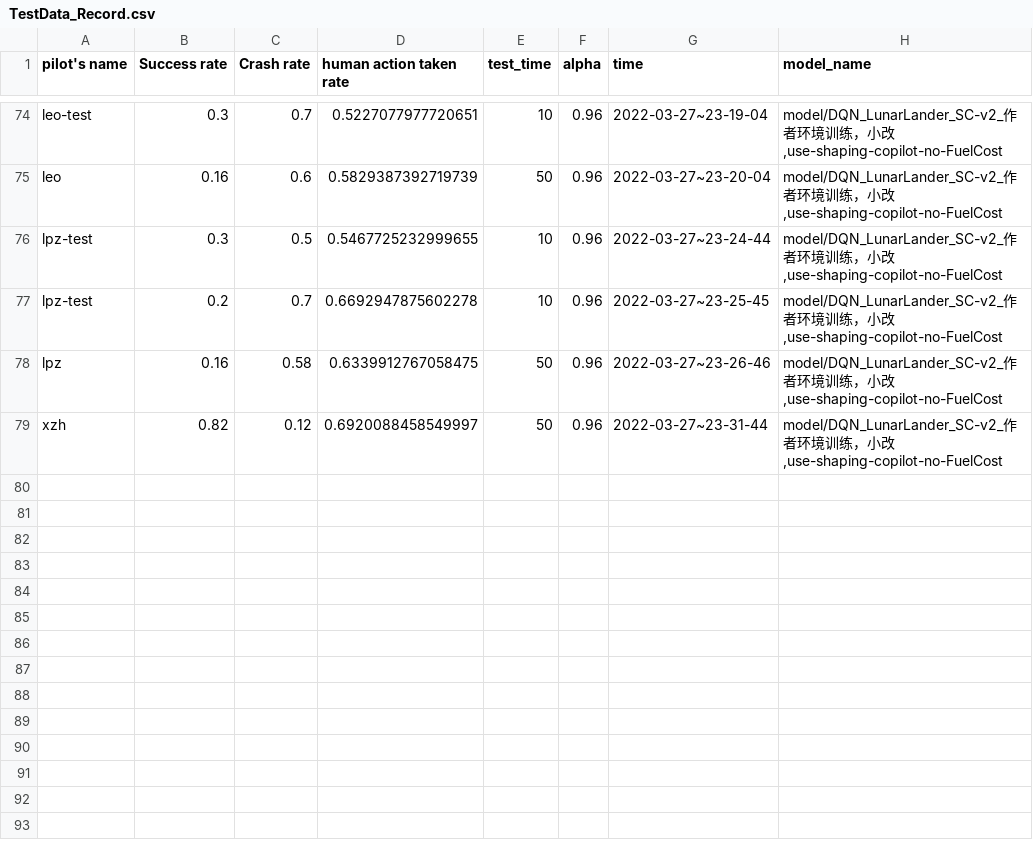
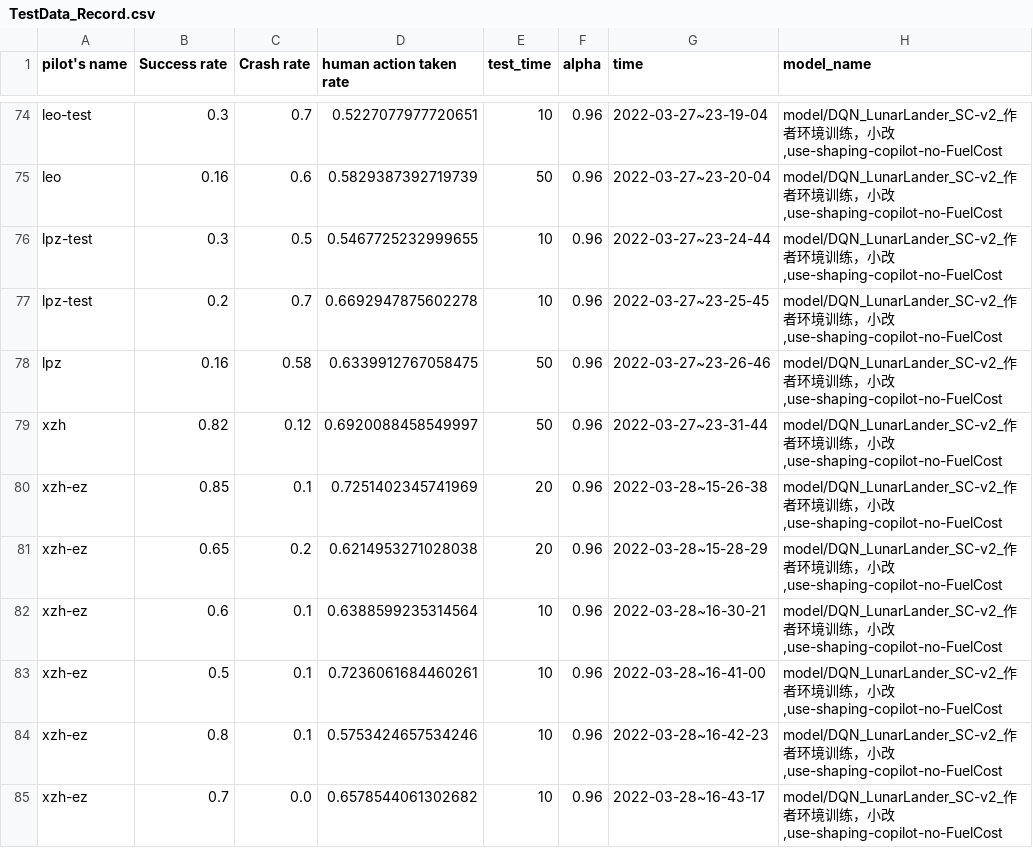
Before and after one commit to XZHSTAX/Shared_Control_git, a CSV file: TestData_Record.csv, drawn as a sheet; only a part is shown, gaps mark what is left out.

```diff
--- a/TestData_Record.csv
+++ b/TestData_Record.csv
@@ -79 +79,7 @@ lpz,0.16,0.58,0.6339912767058475,50,0.96,2022-03-27~23-26-46,"model/DQN_LunarLan
 xzh,0.82,0.12,0.6920088458549997,50,0.96,2022-03-27~23-31-44,"model/DQN_LunarLander_SC-v2_作者环境训练，小改,use-shaping-copilot-no-FuelCost"
+xzh-ez,0.85,0.1,0.7251402345741969,20,0.96,2022-03-28~15-26-38,"model/DQN_LunarLander_SC-v2_作者环境训练，小改,use-shaping-copilot-no-FuelCost"
+xzh-ez,0.65,0.2,0.6214953271028038,20,0.96,2022-03-28~15-28-29,"model/DQN_LunarLander_SC-v2_作者环境训练，小改,use-shaping-copilot-no-FuelCost"
+xzh-ez,0.6,0.1,0.6388599235314564,10,0.96,2022-03-28~16-30-21,"model/DQN_LunarLander_SC-v2_作者环境训练，小改,use-shaping-copilot-no-FuelCost"
+xzh-ez,0.5,0.1,0.7236061684460261,10,0.96,2022-03-28~16-41-00,"model/DQN_LunarLander_SC-v2_作者环境训练，小改,use-shaping-copilot-no-FuelCost"
+xzh-ez,0.8,0.1,0.5753424657534246,10,0.96,2022-03-28~16-42-23,"model/DQN_LunarLander_SC-v2_作者环境训练，小改,use-shaping-copilot-no-FuelCost"
+xzh-ez,0.7,0.0,0.6578544061302682,10,0.96,2022-03-28~16-43-17,"model/DQN_LunarLander_SC-v2_作者环境训练，小改,use-shaping-copilot-no-FuelCost"
```
Also changed, not shown: TestData_Record_OriginVersion.csv, 18 other files.
